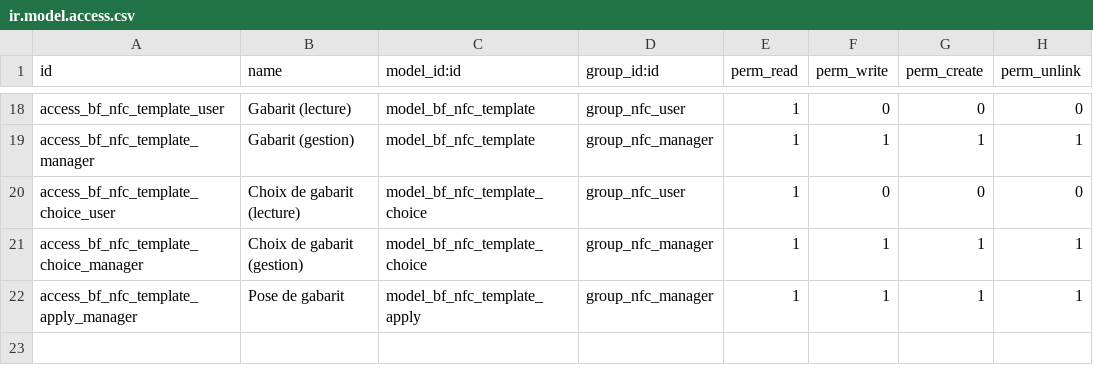
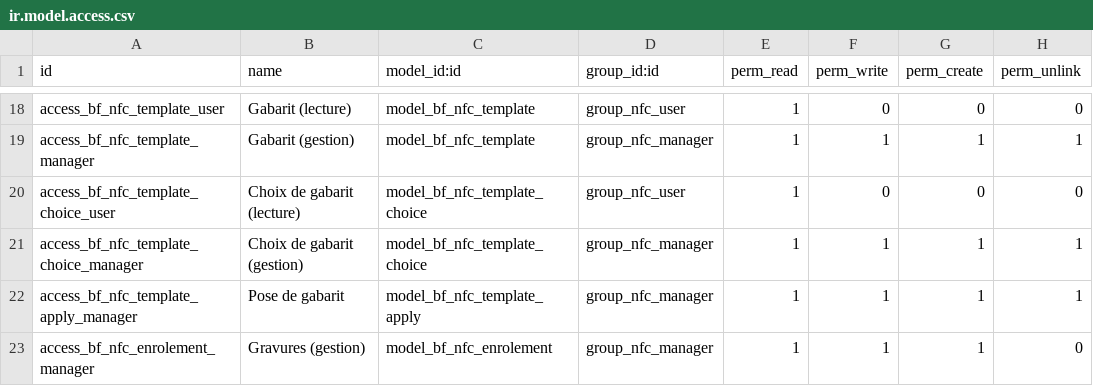
Before and after one commit to Symbifox/odoo-modules, a CSV file: bf_nfc/security/ir.model.access.csv, drawn as a sheet; only a part is shown, gaps mark what is left out.

Commit message:
bf_nfc: write signed chips from the app, with the server holding the key (v18.0.2.4.0)
An ordinary tag is written by the app itself. A signed chip is different: writing
it means putting AES keys into it, and a key in a phone is a key that has left the
server. So the server drives and the app relays — it holds the chip against the
phone, asks for each command, passes it over IsoDep and hands the answer back.

The order is chosen so an interruption costs nothing: address and SDM settings
first, keys last. A chip let go halfway keeps its factory keys and can be picked
up again by anyone, including you. The other order leaves a mute chip that only
its key can recover.

The server refuses a person who is not a tag manager, a tag already written
(resetting its read counter would let previously captured addresses be replayed),
a company with no keys posted, an expired session, and a second device resuming
the first one's session. The app is transport, not a witness: inventing a success
code fails the next step instead of completing the write.

Also adds an optional master key (chip key 0) beside the pair. Without it the chip
keeps its factory key: nobody can forge its signature, but anyone can rewrite it.

17 new tests, 163 in all. The command builder is checked against the vectors
published by NXP in AN12196 — session keys, SDM settings and both ChangeKey cases,
byte for byte — and the whole conversation is played end to end against a chip
simulated in the test suite, which is then tapped through the signed door.

This has never run against real silicon.

```diff
--- a/bf_nfc/security/ir.model.access.csv
+++ b/bf_nfc/security/ir.model.access.csv
@@ -22 +22,2 @@ access_bf_nfc_template_choice_manager,Choix de gabarit (gestion),model_bf_nfc_te
 access_bf_nfc_template_apply_manager,Pose de gabarit,model_bf_nfc_template_apply,group_nfc_manager,1,1,1,1
+access_bf_nfc_enrolement_manager,Gravures (gestion),model_bf_nfc_enrolement,group_nfc_manager,1,1,1,0
```
Also changed, not shown: 14 other files.
